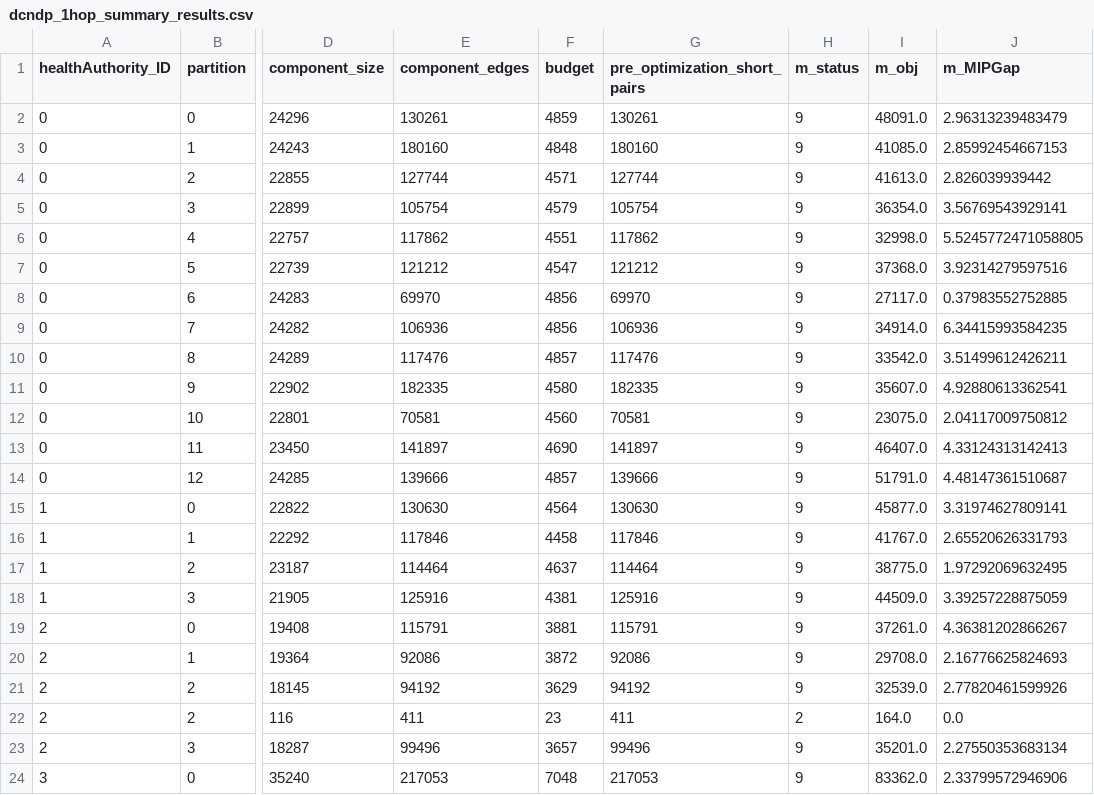
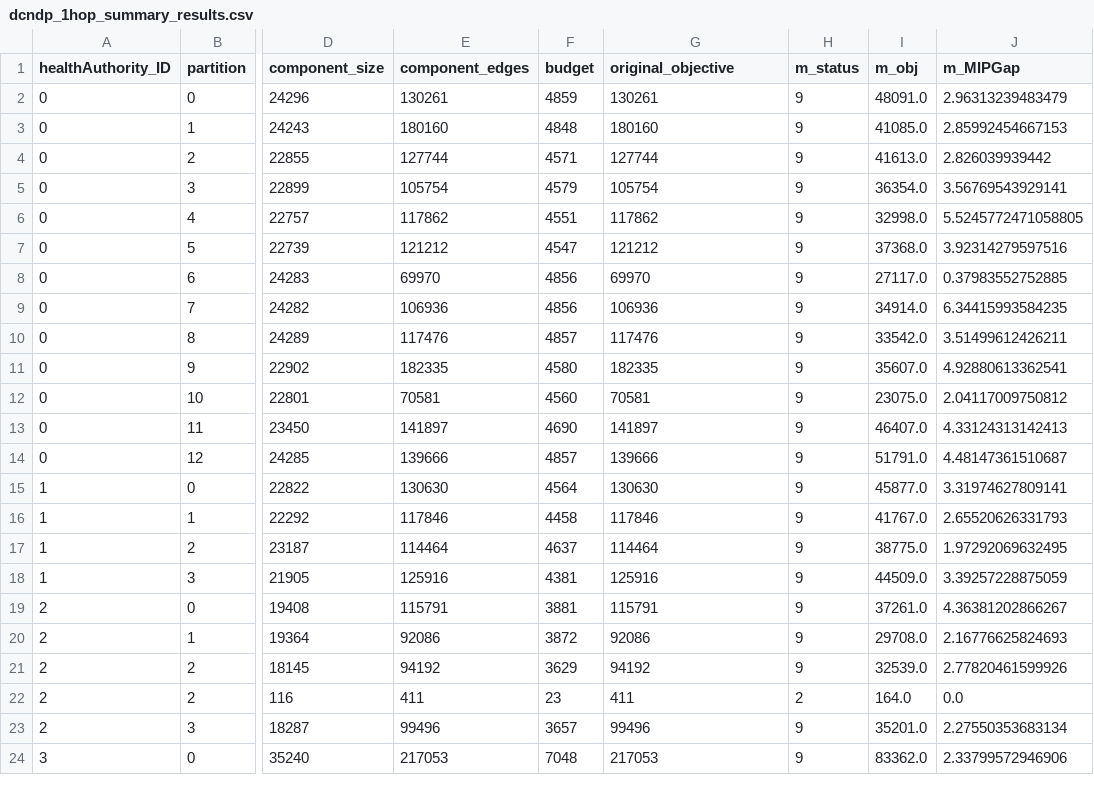
Before and after one commit to faraz2023/optimal-design-of-vaccination-policies, a CSV file: summary_results/dcndp_1hop_summary_results.csv, drawn as a sheet; only a part is shown, gaps mark what is left out; the diff names each change by its address in the sheet, - before the commit and + after, or states it on an @@ line.

Commit message:
fixed column name error

```diff
--- a/summary_results/dcndp_1hop_summary_results.csv
+++ b/summary_results/dcndp_1hop_summary_results.csv
-G1: pre_optimization_short_pairs
+G1: original_objective
```
Also changed, not shown: 1 other file.
